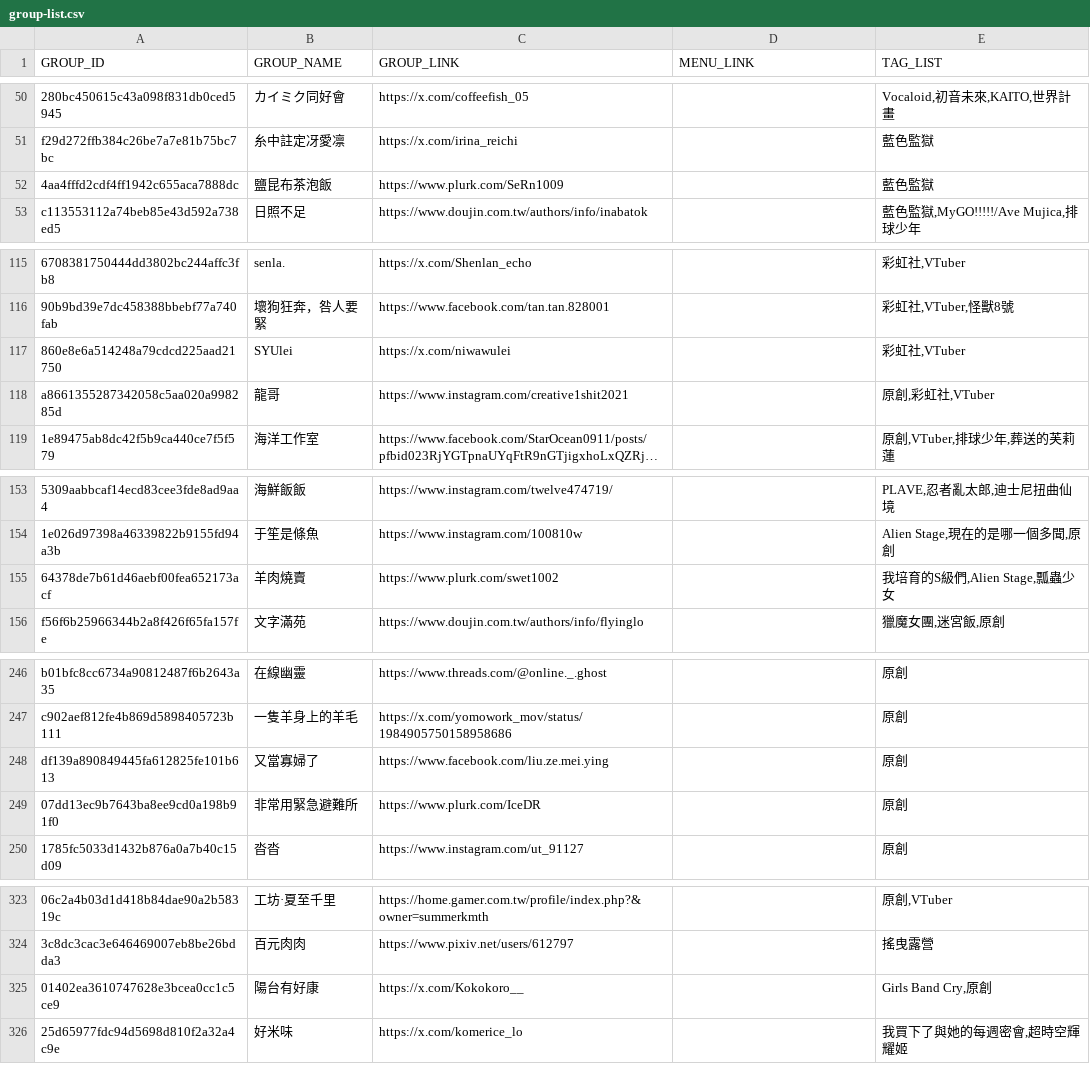
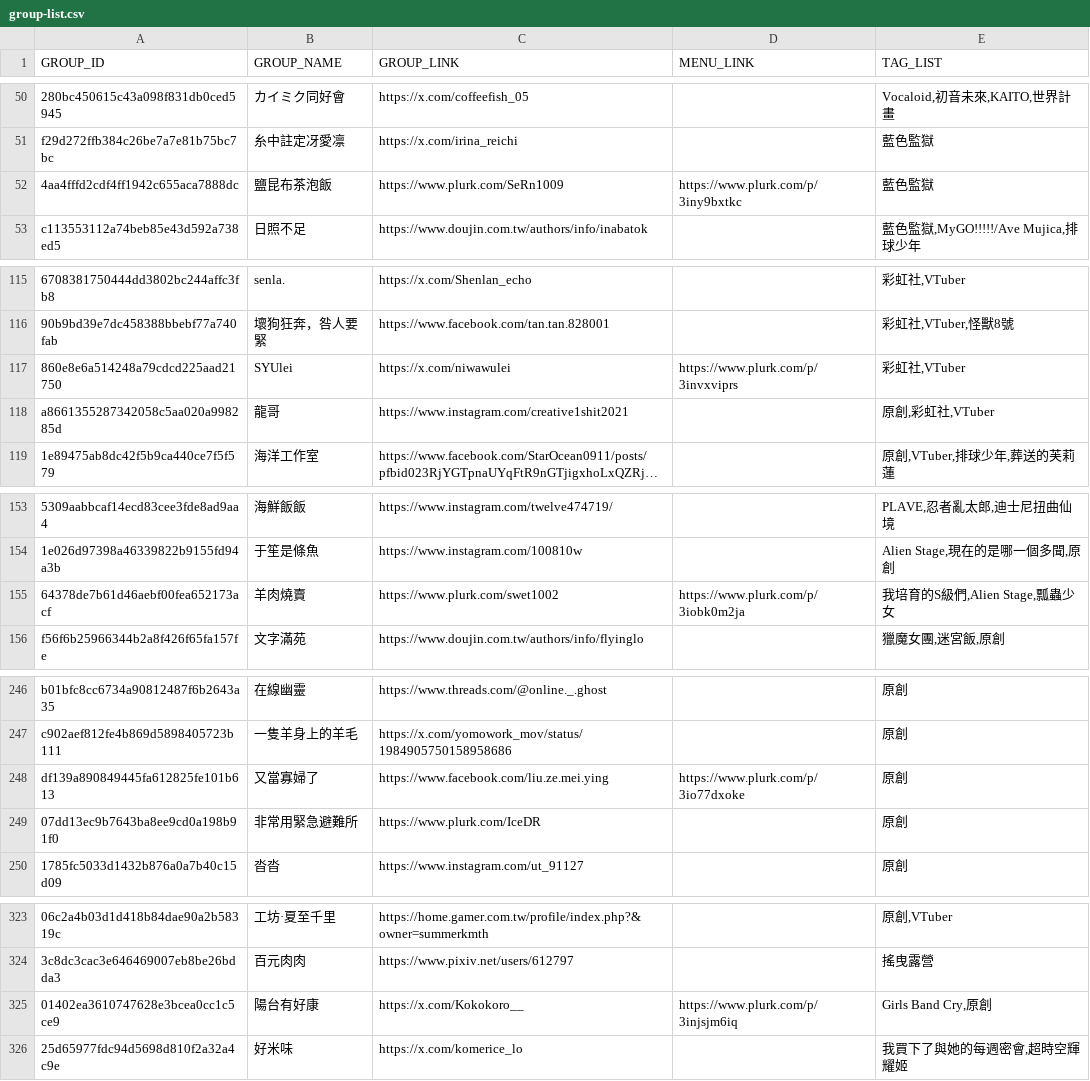
Before and after one commit to nh60211as/DoujinMapMarker, a CSV file: data/IF7/group-list.csv, drawn as a sheet; only a part is shown, gaps mark what is left out; long unchanged cells end in …; the diff covers the shown part only; the diff names each change by its address in the sheet, - before the commit and + after, or states it on an @@ line.

```diff
--- a/data/IF7/group-list.csv
+++ b/data/IF7/group-list.csv
-D52 (MENU_LINK): (empty)
+D52 (MENU_LINK): https://www.plurk.com/p/3iny9bxtkc
-D117 (MENU_LINK): (empty)
+D117 (MENU_LINK): https://www.plurk.com/p/3invxviprs
-D155 (MENU_LINK): (empty)
+D155 (MENU_LINK): https://www.plurk.com/p/3iobk0m2ja
-D248 (MENU_LINK): (empty)
+D248 (MENU_LINK): https://www.plurk.com/p/3io77dxoke
-D325 (MENU_LINK): (empty)
+D325 (MENU_LINK): https://www.plurk.com/p/3injsjm6iq
```
Also changed, not shown: 11 edited cells elsewhere in this file, 1 other file.
